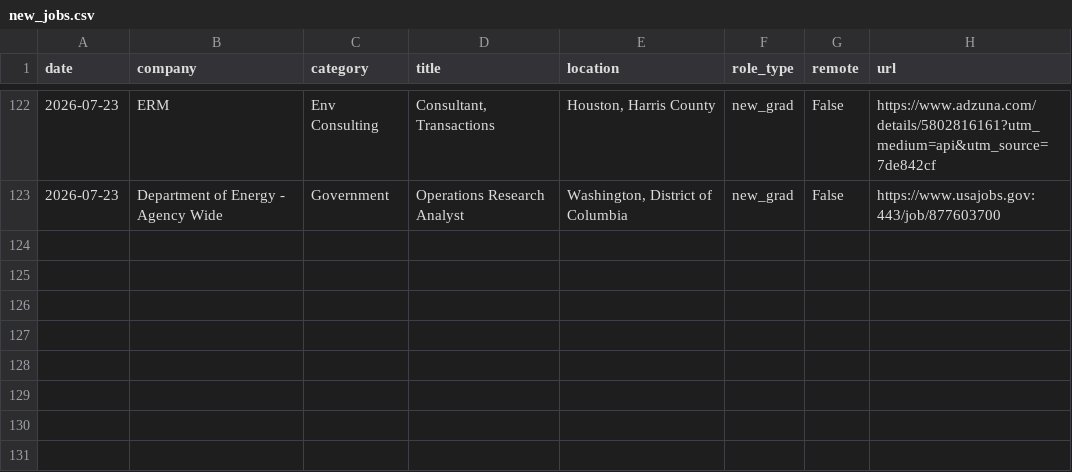
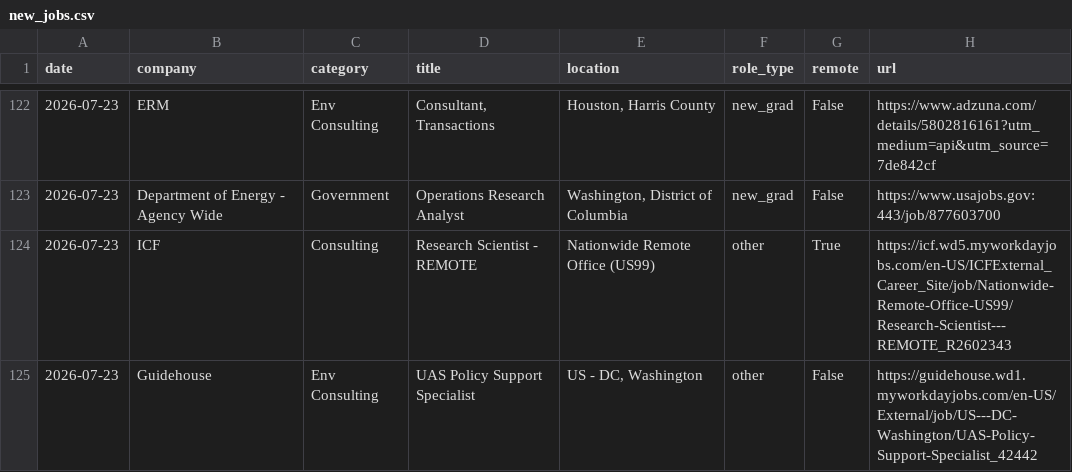
Before and after one commit to calvincj/job-tracker, a CSV file: data/new_jobs.csv, drawn as a sheet; only a part is shown, gaps mark what is left out.

```diff
--- a/data/new_jobs.csv
+++ b/data/new_jobs.csv
@@ -123 +123,3 @@ date,company,category,title,location,role_type,remote,url
 2026-07-23,Department of Energy - Agency Wide,Government,Operations Research Analyst,"Washington, District of Columbia",new_grad,False,https://www.usajobs.gov:443/job/877603700
+2026-07-23,ICF,Consulting,Research Scientist - REMOTE,Nationwide Remote Office (US99),other,True,https://icf.wd5.myworkdayjobs.com/en-US/ICFExternal_Career_Site/job/Nationwide-Remote-Office-US99/Research-Scientist---REMOTE_R2602343
+2026-07-23,Guidehouse,Env Consulting,UAS Policy Support Specialist,"US - DC, Washington",other,False,https://guidehouse.wd1.myworkdayjobs.com/en-US/External/job/US---DC-Washington/UAS-Policy-Support-Specialist_42442
```
Also changed, not shown: 3 other files.
